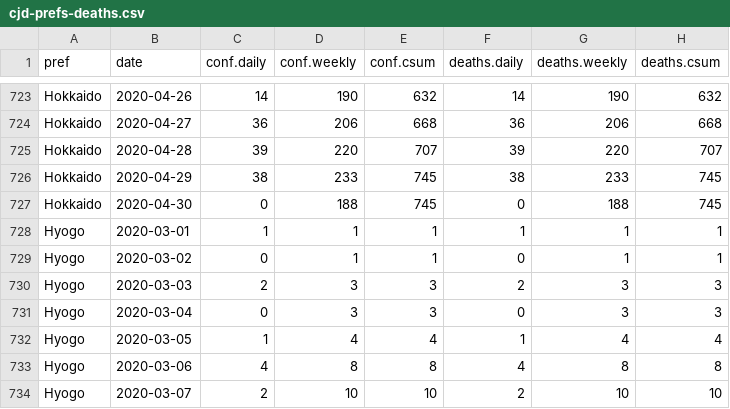
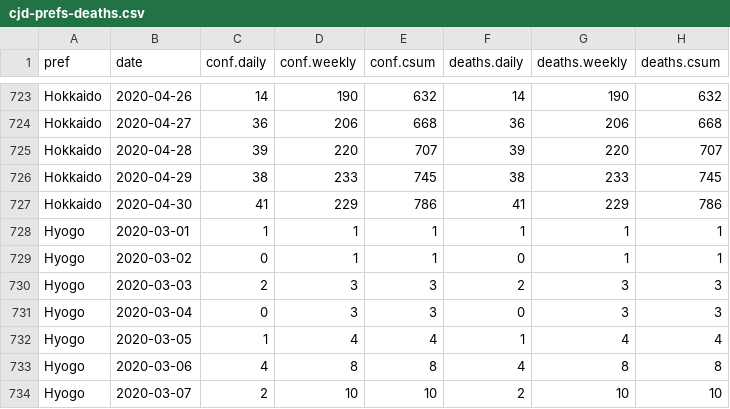
Before and after one commit to graphy-covidjp/xgraphy-covidjp.github.io, a CSV file: csv/cjd-prefs-deaths.csv, drawn as a sheet; only a part is shown, gaps mark what is left out.

```diff
--- a/csv/cjd-prefs-deaths.csv
+++ b/csv/cjd-prefs-deaths.csv
@@ -726,3 +726,3 @@ Hokkaido,2020-04-28,39,220,707,39,220,707
 Hokkaido,2020-04-29,38,233,745,38,233,745
-Hokkaido,2020-04-30,0,188,745,0,188,745
+Hokkaido,2020-04-30,41,229,786,41,229,786
 Hyogo,2020-03-01,1,1,1,1,1,1
```
Also changed, not shown: 22 other files.
